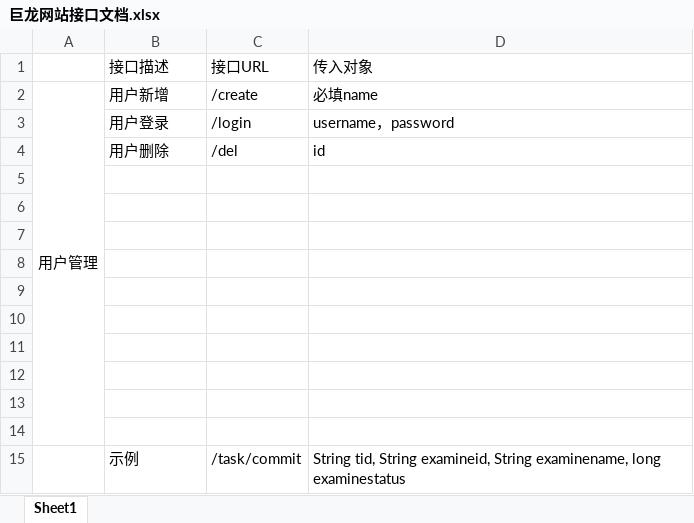
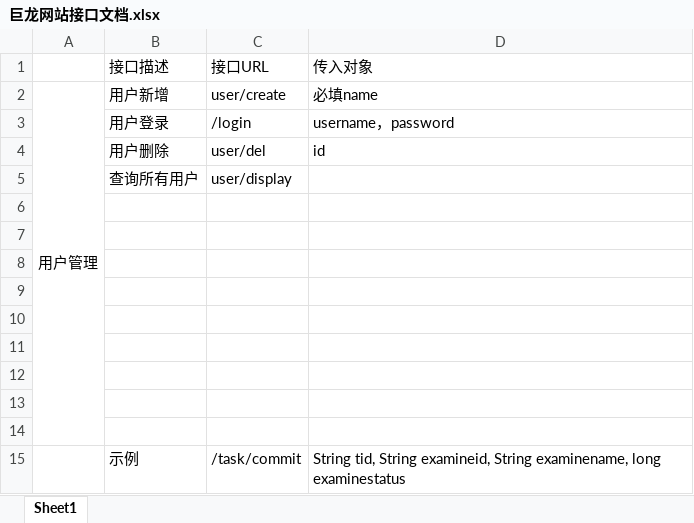
Before and after one commit to nineSame/julongCopper, an Excel workbook: 巨龙网站接口文档.xlsx, sheet Sheet1, drawn as a sheet; values as stored, in another font and other column widths than the file's, no borders; the diff names each change by its address in the sheet, - before the commit and + after, or states it on an @@ line.

```diff
--- a/巨龙网站接口文档.xlsx (sheet Sheet1)
+++ b/巨龙网站接口文档.xlsx (sheet Sheet1)
-C2: /create
+C2: user/create
-C4: /del
+C4: user/del
-row 5: (empty)
+row 5:  | 查询所有用户 | user/display
```
Also changed, not shown: 1 other file.
